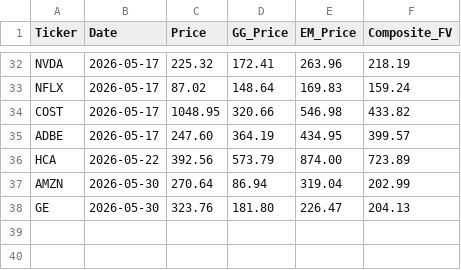
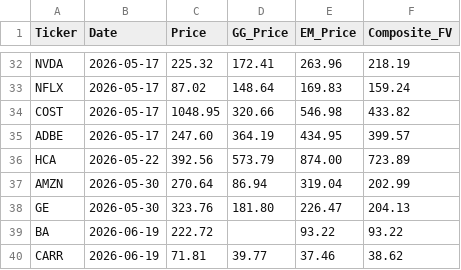
Before and after one commit to jaysang2908/Investment-Automation, a CSV file: price_history.csv, drawn as a sheet; only a part is shown, gaps mark what is left out; the diff names each change by its address in the sheet, - before the commit and + after, or states it on an @@ line.

Commit message:
history: CARR price/FV snapshot

```diff
--- a/price_history.csv
+++ b/price_history.csv
+row 39: BA | 2026-06-19 | 222.72 |  | 93.22 | 93.22
+row 40: CARR | 2026-06-19 | 71.81 | 39.77 | 37.46 | 38.62
```
